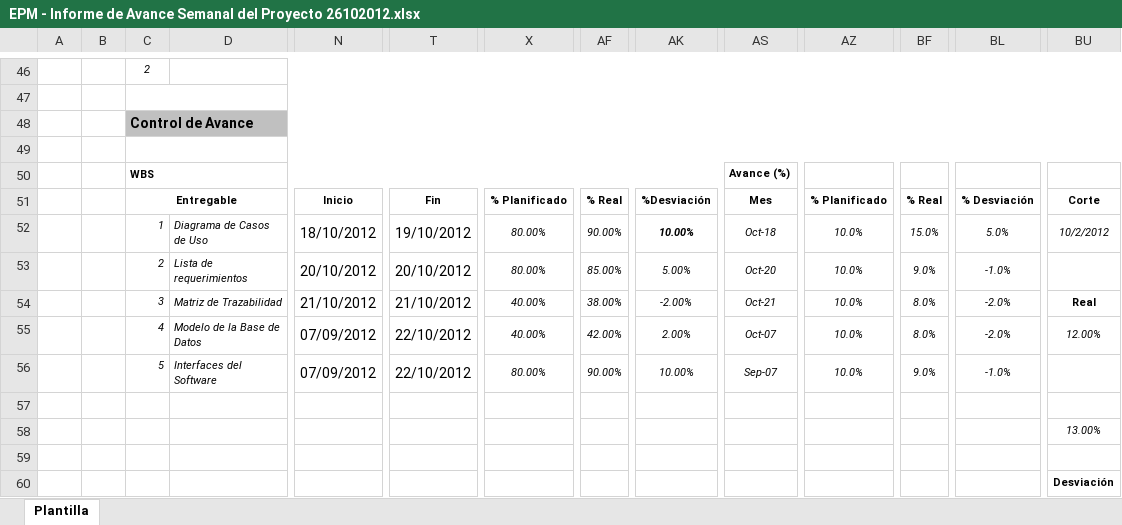
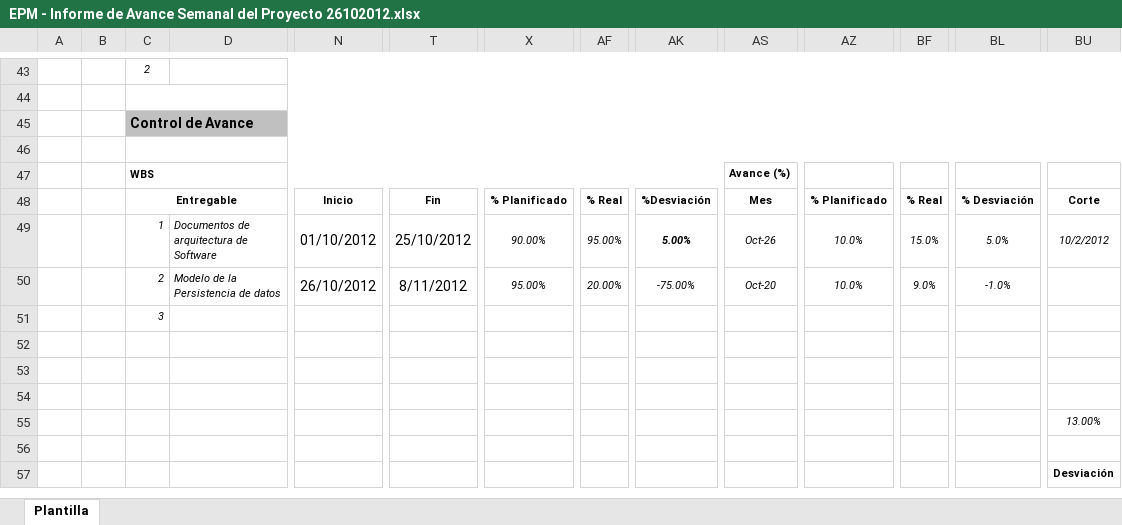
Before and after one commit to joansafr/Dev90PlusPlus, an Excel workbook: Area PP_PMC/Informe Semanal/EPM - Informe de Avance Semanal del Proyecto 26102012.xlsx, sheet Plantilla, drawn as a sheet; only a part is shown, gaps mark what is left out; values as stored, in another font and other column widths than the file's, no borders; charts and pictures not drawn; removed rows and columns are numbered as before the commit, all else as after; rows hold the shown columns only; the diff covers the shown part only; the diff names each change by its address in the sheet, - before the commit and + after, or states it on an @@ line.

Commit message:
AREA_PP_PMC
Se actualizo el informe semanal 04

```diff
--- a/Area PP_PMC/Informe Semanal/EPM - Informe de Avance Semanal del Proyecto 26102012.xlsx (sheet Plantilla)
+++ b/Area PP_PMC/Informe Semanal/EPM - Informe de Avance Semanal del Proyecto 26102012.xlsx (sheet Plantilla)
-D49: Diagrama de Casos de Uso
+D49: Documentos de arquitectura de Software
-N49: 18/10/2012
+N49: 01/10/2012
-T49: 19/10/2012
+T49: 25/10/2012
-X49: 80.00%
+X49: 90.00%
-AF49: 90.00%
+AF49: 95.00%
-AK49: 10.00%
+AK49: 5.00%
-AS49: Oct-18
+AS49: Oct-26
-D50: Lista de requerimientos
+D50: Modelo de la Persistencia de datos
-N50: 20/10/2012
+N50: 26/10/2012
-T50: 20/10/2012
+T50: 8/11/2012
-X50: 80.00%
+X50: 95.00%
-AF50: 85.00%
+AF50: 20.00%
-AK50: 5.00%
+AK50: -75.00%
-row 54:  |  | 3 | Matriz de Trazabilidad | 21/10/2012 | 21/10/2012 | 40.00% | 38.00% | -2.00% | Oct-21 | 10.0% | 8.0% | -2.0% | Real
+row 51:  |  | 3
-row 52:  |  | 4 | Modelo de la Base de Datos | 07/09/2012 | 22/10/2012 | 40.00% | 42.00% | 2.00% | Oct-07 | 10.0% | 8.0% | -2.0% | 12.00%
+row 52: (empty)
-row 53:  |  | 5 | Interfaces del Software | 07/09/2012 | 22/10/2012 | 80.00% | 90.00% | 10.00% | Sep-07 | 10.0% | 9.0% | -1.0%
+row 53: (empty)
```
Also changed, not shown: 1 added row, 4 removed rows, 44 edited cells and cell formats elsewhere in this sheet, formulas that keep their value, charts or pictures.
